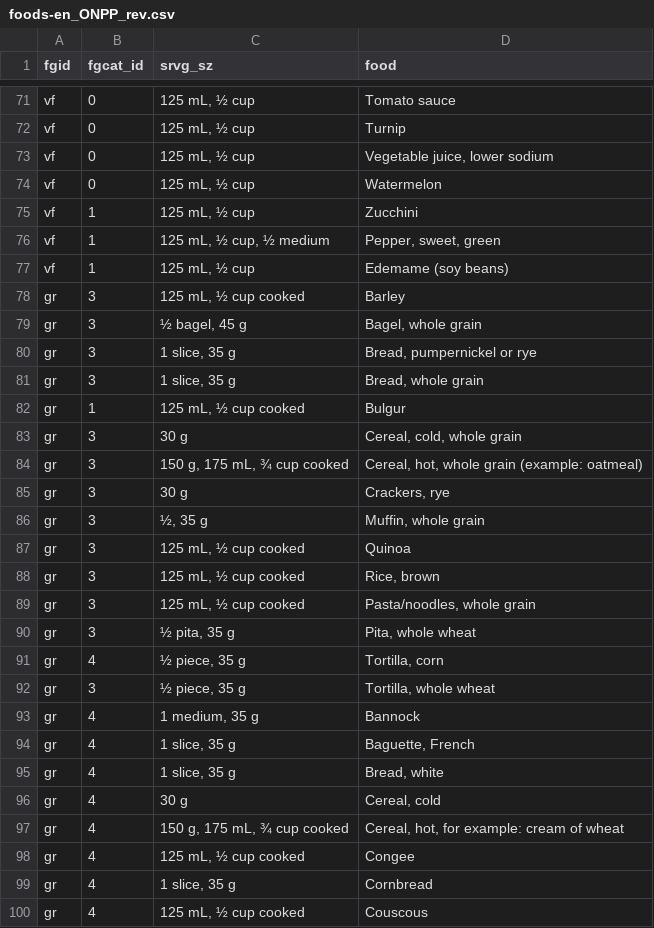
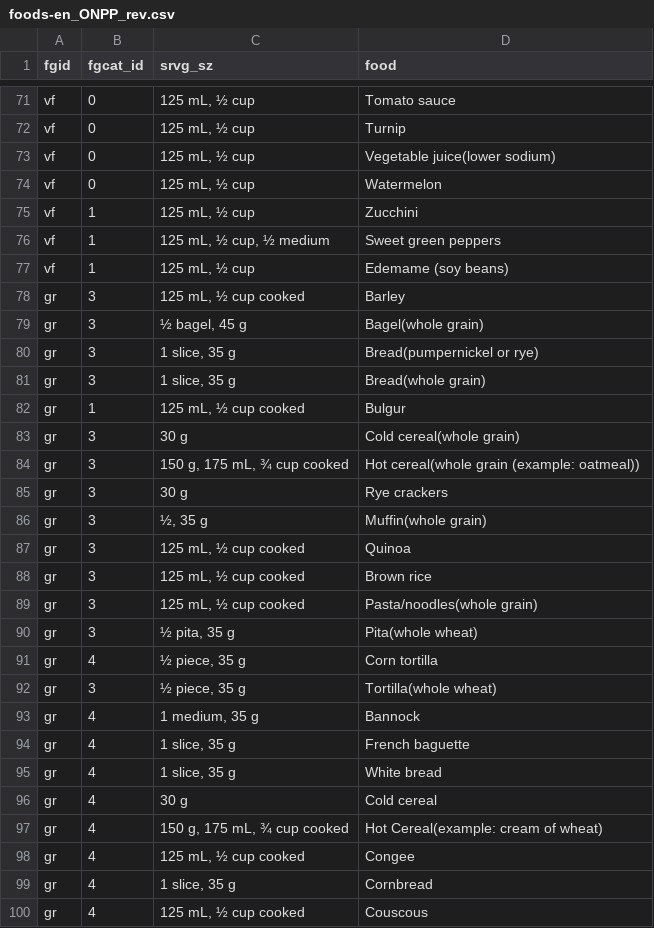
Before and after one commit to kiarashk8128/healthy-eating-api, a CSV file: data/foods-en_ONPP_rev.csv, drawn as a sheet; only a part is shown, gaps mark what is left out; the diff covers the shown part only.

```diff
--- a/data/foods-en_ONPP_rev.csv
+++ b/data/foods-en_ONPP_rev.csv
@@ -72,27 +72,27 @@ vf,0,"125 mL, ½ cup","Tomato sauce",
 vf,0,"125 mL, ½ cup",Turnip,
-vf,0,"125 mL, ½ cup","Vegetable juice, lower sodium",
+vf,0,"125 mL, ½ cup",Vegetable juice(lower sodium),
 vf,0,"125 mL, ½ cup",Watermelon,
 vf,1,"125 mL, ½ cup",Zucchini,
-vf,1,"125 mL, ½ cup, ½ medium","Pepper, sweet, green",
+vf,1,"125 mL, ½ cup, ½ medium",Sweet green peppers,
 vf,1,"125 mL, ½ cup","Edemame (soy beans)",
 gr,3,"125 mL, ½ cup cooked",Barley,
-gr,3,"½ bagel, 45 g","Bagel, whole grain",
-gr,3,"1 slice, 35 g","Bread, pumpernickel or rye",
-gr,3,"1 slice, 35 g","Bread, whole grain",
+gr,3,"½ bagel, 45 g",Bagel(whole grain),
+gr,3,"1 slice, 35 g",Bread(pumpernickel or rye),
+gr,3,"1 slice, 35 g",Bread(whole grain),
 gr,1,"125 mL, ½ cup cooked",Bulgur,
-gr,3,"30 g","Cereal, cold, whole grain",
-gr,3,"150 g, 175 mL, ¾ cup cooked","Cereal, hot, whole grain (example: oatmeal)",
-gr,3,30 g,"Crackers, rye",
-gr,3,"½, 35 g","Muffin, whole grain",
+gr,3,"30 g",Cold cereal(whole grain),
+gr,3,"150 g, 175 mL, ¾ cup cooked",Hot cereal(whole grain (example: oatmeal)),
+gr,3,30 g,Rye crackers,
+gr,3,"½, 35 g",Muffin(whole grain),
 gr,3,"125 mL, ½ cup cooked",Quinoa,
-gr,3,"125 mL, ½ cup cooked","Rice, brown",
-gr,3,"125 mL, ½ cup cooked","Pasta/noodles, whole grain",
-gr,3,"½ pita, 35 g","Pita, whole wheat",
-gr,4,"½ piece, 35 g","Tortilla, corn",
-gr,3,"½ piece, 35 g","Tortilla, whole wheat",
+gr,3,"125 mL, ½ cup cooked",Brown rice,
+gr,3,"125 mL, ½ cup cooked",Pasta/noodles(whole grain),
+gr,3,"½ pita, 35 g",Pita(whole wheat),
+gr,4,"½ piece, 35 g",Corn tortilla,
+gr,3,"½ piece, 35 g",Tortilla(whole wheat),
 gr,4,"1 medium, 35 g",Bannock,
-gr,4,"1 slice, 35 g","Baguette, French",
-gr,4,"1 slice, 35 g","Bread, white",
-gr,4,"30 g","Cereal, cold",
-gr,4,"150 g, 175 mL, ¾ cup cooked","Cereal, hot, for example: cream of wheat",
+gr,4,"1 slice, 35 g",French baguette,
+gr,4,"1 slice, 35 g",White bread,
+gr,4,"30 g",Cold cereal,
+gr,4,"150 g, 175 mL, ¾ cup cooked",Hot Cereal(example: cream of wheat),
 gr,4,"125 mL, ½ cup cooked",Congee,
```
Also changed, not shown: 38 edited cells elsewhere in this file, 6 other files.
